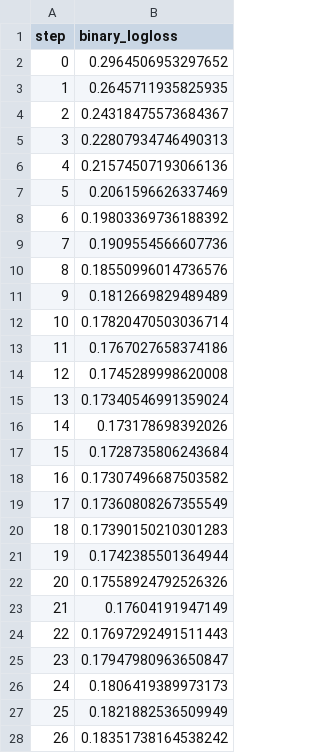
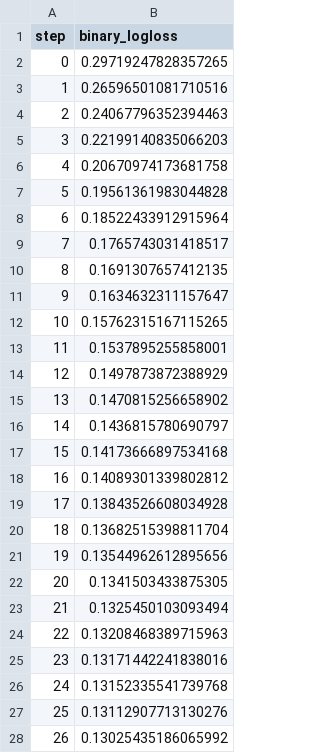
Before and after one commit to erykml/pydata_global_2023, a TSV file: dvclive/plots/metrics/binary_logloss.tsv, drawn as a sheet; only a part is shown; the diff covers the shown part only.

```diff
--- a/dvclive/plots/metrics/binary_logloss.tsv
+++ b/dvclive/plots/metrics/binary_logloss.tsv
@@ -1,28 +1,28 @@
 step	binary_logloss
-0	0.2964506953297652
-1	0.2645711935825935
-2	0.24318475573684367
-3	0.22807934746490313
-4	0.21574507193066136
-5	0.2061596626337469
-6	0.19803369736188392
-7	0.1909554566607736
-8	0.18550996014736576
-9	0.1812669829489489
-10	0.17820470503036714
-11	0.1767027658374186
-12	0.1745289998620008
-13	0.17340546991359024
-14	0.173178698392026
-15	0.1728735806243684
-16	0.17307496687503582
-17	0.17360808267355549
-18	0.17390150210301283
-19	0.1742385501364944
-20	0.17558924792526326
-21	0.17604191947149
-22	0.17697292491511443
-23	0.17947980963650847
-24	0.1806419389973173
-25	0.1821882536509949
-26	0.18351738164538242
+0	0.29719247828357265
+1	0.26596501081710516
+2	0.24067796352394463
+3	0.22199140835066203
+4	0.20670974173681758
+5	0.19561361983044828
+6	0.18522433912915964
+7	0.1765743031418517
+8	0.1691307657412135
+9	0.1634632311157647
+10	0.15762315167115265
+11	0.1537895255858001
+12	0.1497873872388929
+13	0.1470815256658902
+14	0.1436815780690797
+15	0.14173666897534168
+16	0.14089301339802812
+17	0.13843526608034928
+18	0.13682515398811704
+19	0.13544962612895656
+20	0.1341503433875305
+21	0.1325450103093494
+22	0.13208468389715963
+23	0.13171442241838016
+24	0.13152335541739768
+25	0.13112907713130276
+26	0.13025435186065992
```
Also changed, not shown: 73 edited cells elsewhere in this file, 7 other files.
